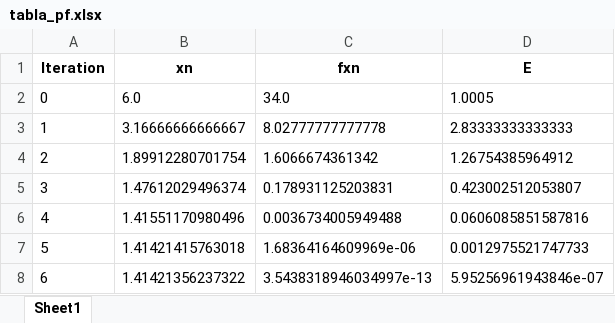
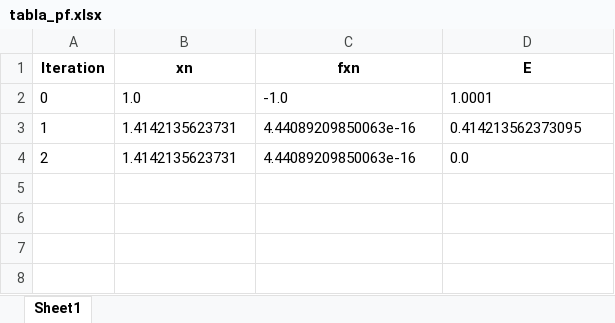
Before and after one commit to jdj40211/AnalisisEntregaFInal, an Excel workbook: app/tables/tabla_pf.xlsx, sheet Sheet1, drawn as a sheet; values as stored, in another font and other column widths than the file's, no borders; the diff names each change by its address in the sheet, - before the commit and + after, or states it on an @@ line.

```diff
--- a/app/tables/tabla_pf.xlsx (sheet Sheet1)
+++ b/app/tables/tabla_pf.xlsx (sheet Sheet1)
-B2 (xn): 6.0
+B2 (xn): 1.0
-C2 (fxn): 34.0
+C2 (fxn): -1.0
-D2 (E): 1.0005
+D2 (E): 1.0001
-B3 (xn): 3.16666666666667
+B3 (xn): 1.4142135623731
-C3 (fxn): 8.02777777777778
+C3 (fxn): 4.44089209850063e-16
-D3 (E): 2.83333333333333
+D3 (E): 0.414213562373095
-B4 (xn): 1.89912280701754
+B4 (xn): 1.4142135623731
-C4 (fxn): 1.6066674361342
+C4 (fxn): 4.44089209850063e-16
-D4 (E): 1.26754385964912
+D4 (E): 0.0
-row 5: 3 | 1.47612029496374 | 0.178931125203831 | 0.423002512053807
-row 6: 4 | 1.41551170980496 | 0.0036734005949488 | 0.0606085851587816
-row 7: 5 | 1.41421415763018 | 1.68364164609969e-06 | 0.0012975521747733
-row 8: 6 | 1.41421356237322 | 3.5438318946034997e-13 | 5.95256961943846e-07
```
Also changed, not shown: 3 other files.
